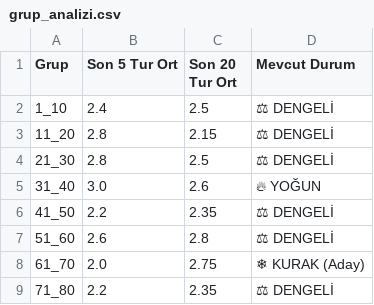
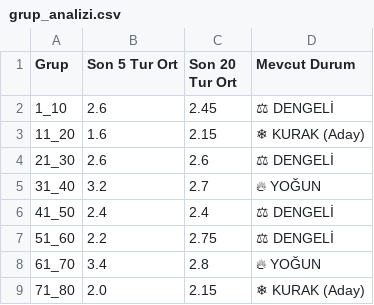
Before and after one commit to egemenulucay-52/hizli-on-numara, a CSV file: grup_analizi.csv, drawn as a sheet; the diff names each change by its address in the sheet, - before the commit and + after, or states it on an @@ line.

```diff
--- a/grup_analizi.csv
+++ b/grup_analizi.csv
-B2 (Son 5 Tur Ort): 2.4
+B2 (Son 5 Tur Ort): 2.6
-C2 (Son 20 Tur Ort): 2.5
+C2 (Son 20 Tur Ort): 2.45
-B3 (Son 5 Tur Ort): 2.8
+B3 (Son 5 Tur Ort): 1.6
-D3 (Mevcut Durum): ⚖ DENGELİ
+D3 (Mevcut Durum): ❄ KURAK (Aday)
-B4 (Son 5 Tur Ort): 2.8
+B4 (Son 5 Tur Ort): 2.6
-C4 (Son 20 Tur Ort): 2.5
+C4 (Son 20 Tur Ort): 2.6
-B5 (Son 5 Tur Ort): 3.0
+B5 (Son 5 Tur Ort): 3.2
-C5 (Son 20 Tur Ort): 2.6
+C5 (Son 20 Tur Ort): 2.7
-B6 (Son 5 Tur Ort): 2.2
+B6 (Son 5 Tur Ort): 2.4
-C6 (Son 20 Tur Ort): 2.35
+C6 (Son 20 Tur Ort): 2.4
-B7 (Son 5 Tur Ort): 2.6
+B7 (Son 5 Tur Ort): 2.2
-C7 (Son 20 Tur Ort): 2.8
+C7 (Son 20 Tur Ort): 2.75
-B8 (Son 5 Tur Ort): 2.0
+B8 (Son 5 Tur Ort): 3.4
-C8 (Son 20 Tur Ort): 2.75
+C8 (Son 20 Tur Ort): 2.8
-D8 (Mevcut Durum): ❄ KURAK (Aday)
+D8 (Mevcut Durum): 🔥 YOĞUN
-B9 (Son 5 Tur Ort): 2.2
+B9 (Son 5 Tur Ort): 2.0
-C9 (Son 20 Tur Ort): 2.35
+C9 (Son 20 Tur Ort): 2.15
-D9 (Mevcut Durum): ⚖ DENGELİ
+D9 (Mevcut Durum): ❄ KURAK (Aday)
```
Also changed, not shown: 2 other files.
